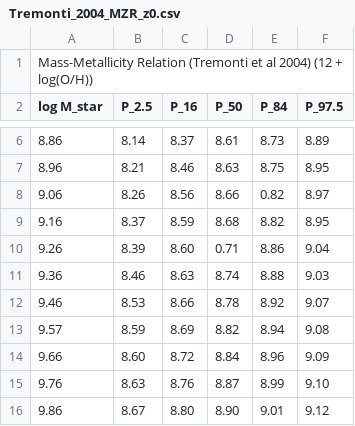
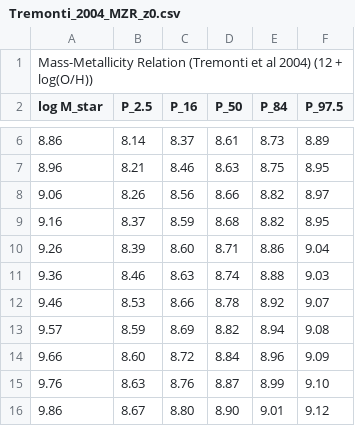
Before and after one commit to harpercho/SALAM_Analysis, a CSV file: main/visualization/obs/Tremonti_2004_MZR_z0.csv, drawn as a sheet; only a part is shown, gaps mark what is left out.

```diff
--- a/main/visualization/obs/Tremonti_2004_MZR_z0.csv
+++ b/main/visualization/obs/Tremonti_2004_MZR_z0.csv
@@ -7,5 +7,5 @@ log M_star,P_2.5,P_16,P_50,P_84,P_97.5
 8.96,8.21,8.46,8.63,8.75,8.95
-9.06,8.26,8.56,8.66,0.82,8.97
+9.06,8.26,8.56,8.66,8.82,8.97
 9.16,8.37,8.59,8.68,8.82,8.95
-9.26,8.39,8.60,0.71,8.86,9.04
+9.26,8.39,8.60,8.71,8.86,9.04
 9.36,8.46,8.63,8.74,8.88,9.03
```
Also changed, not shown: 13 other files.
